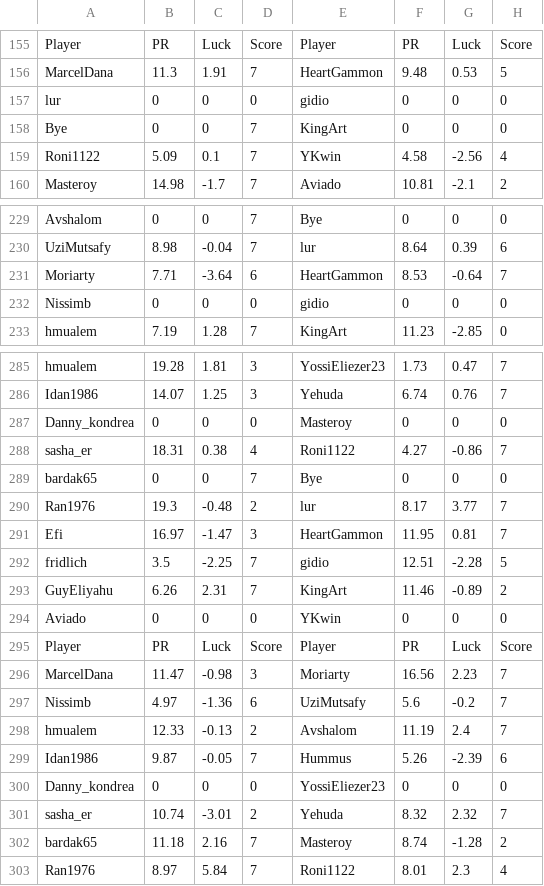
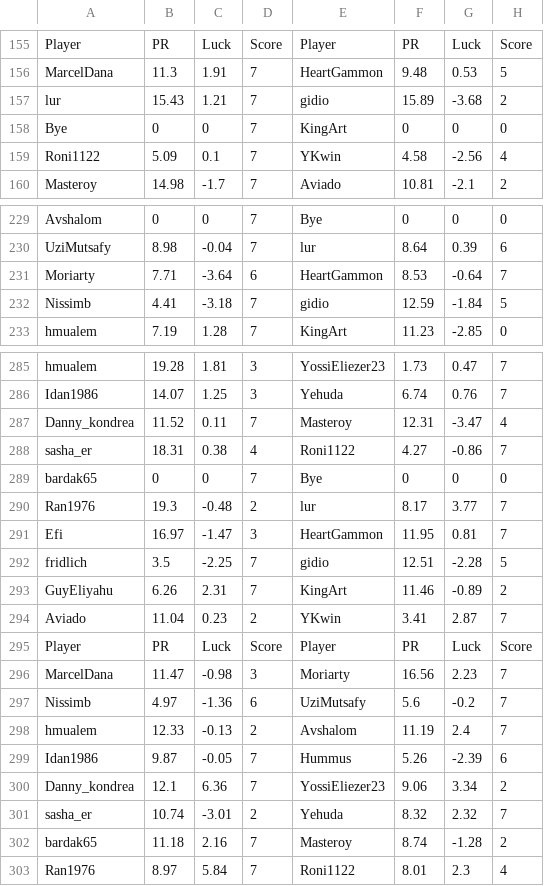
Before and after one commit to guyeli31/Shabi-Israel, a CSV file: leagues/Shabi Israel November 2025/leaguedata.csv, drawn as a sheet; only a part is shown, gaps mark what is left out; removed rows and columns are numbered as before the commit, all else as after; the diff covers the shown part only; the diff names each change by its address in the sheet, - before the commit and + after, or states it on an @@ line.

Commit message:
Auto-update leagues

```diff
--- a/leagues/Shabi Israel November 2025/leaguedata.csv
+++ b/leagues/Shabi Israel November 2025/leaguedata.csv
-row 157: lur | 0 | 0 | 0 | gidio | 0 | 0 | 0
+row 157: lur | 15.43 | 1.21 | 7 | gidio | 15.89 | -3.68 | 2
-row 232: Nissimb | 0 | 0 | 0 | gidio | 0 | 0 | 0
+row 232: Nissimb | 4.41 | -3.18 | 7 | gidio | 12.59 | -1.84 | 5
-row 287: Danny_kondrea | 0 | 0 | 0 | Masteroy | 0 | 0 | 0
+row 287: Danny_kondrea | 11.52 | 0.11 | 7 | Masteroy | 12.31 | -3.47 | 4
-row 294: Aviado | 0 | 0 | 0 | YKwin | 0 | 0 | 0
+row 294: Aviado | 11.04 | 0.23 | 2 | YKwin | 3.41 | 2.87 | 7
-row 300: Danny_kondrea | 0 | 0 | 0 | YossiEliezer23 | 0 | 0 | 0
+row 300: Danny_kondrea | 12.1 | 6.36 | 7 | YossiEliezer23 | 9.06 | 3.34 | 2
```
Also changed, not shown: 5 edited cells elsewhere in this file, 12 other files.
